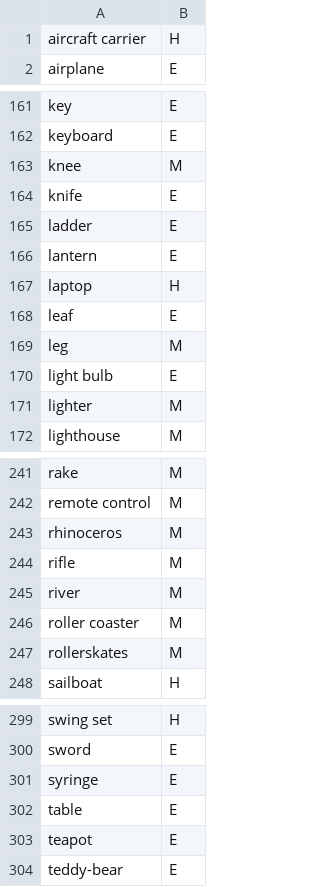
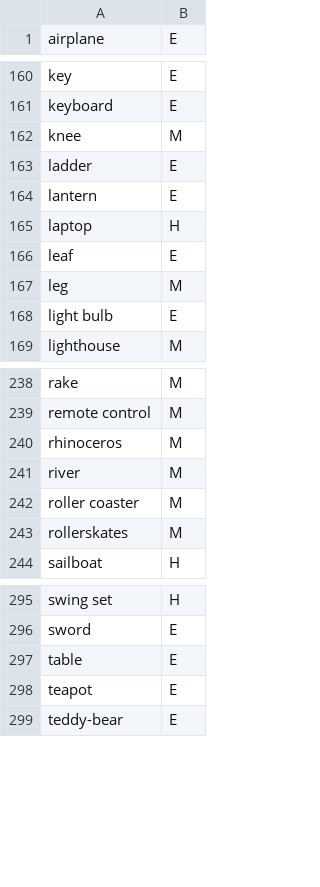
Before and after one commit to lia-arroyo/quick-draw, a CSV file: src/main/resources/category_difficulty.csv, drawn as a sheet; only a part is shown, gaps mark what is left out; the diff names each change by its address in the sheet, - before the commit and + after, or states it on an @@ line.

Commit message:
Deleted the five words that don't have prediction models from the csv file.

```diff
--- a/src/main/resources/category_difficulty.csv
+++ b/src/main/resources/category_difficulty.csv
-row 1: aircraft carrier | H
-row 164: knife | E
-row 171: lighter | M
-row 244: rifle | M
-row 301: syringe | E
```
